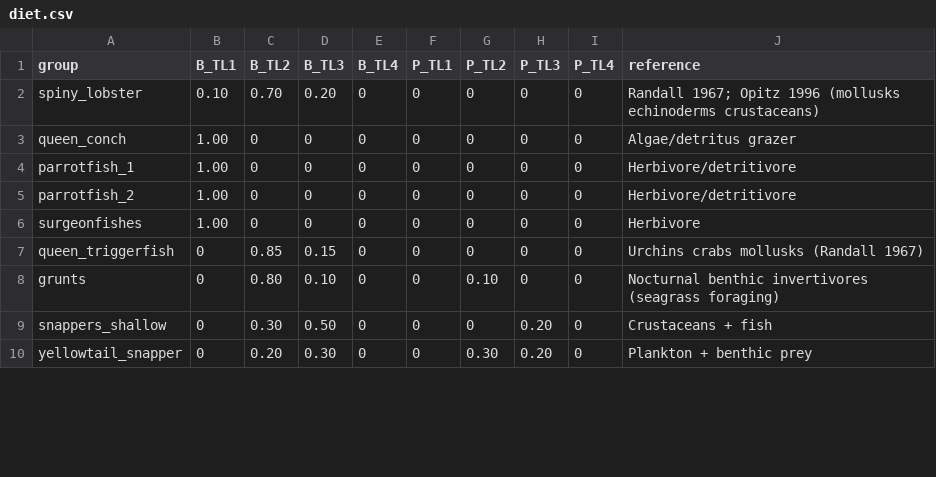
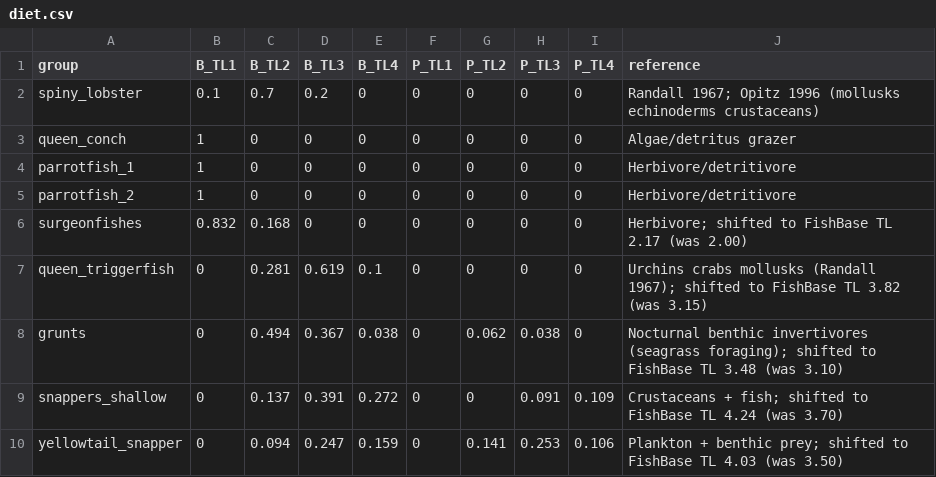
Before and after one commit to mattwoodstock/CaribTrophicTransfer, a CSV file: Projects/StCroix_Trap/data/diet.csv, drawn as a sheet; only a part is shown; the diff covers the shown part only.

```diff
--- a/Projects/StCroix_Trap/data/diet.csv
+++ b/Projects/StCroix_Trap/data/diet.csv
@@ -2,9 +2,9 @@ group,B_TL1,B_TL2,B_TL3,B_TL4,P_TL1,P_TL2,P_TL3,P_TL4,reference
-spiny_lobster,0.10,0.70,0.20,0,0,0,0,0,Randall 1967; Opitz 1996 (mollusks echinoderms crustaceans)
-queen_conch,1.00,0,0,0,0,0,0,0,Algae/detritus grazer
-parrotfish_1,1.00,0,0,0,0,0,0,0,Herbivore/detritivore
-parrotfish_2,1.00,0,0,0,0,0,0,0,Herbivore/detritivore
-surgeonfishes,1.00,0,0,0,0,0,0,0,Herbivore
-queen_triggerfish,0,0.85,0.15,0,0,0,0,0,Urchins crabs mollusks (Randall 1967)
-grunts,0,0.80,0.10,0,0,0.10,0,0,Nocturnal benthic invertivores (seagrass foraging)
-snappers_shallow,0,0.30,0.50,0,0,0,0.20,0,Crustaceans + fish
-yellowtail_snapper,0,0.20,0.30,0,0,0.30,0.20,0,Plankton + benthic prey
+"spiny_lobster",0.1,0.7,0.2,0,0,0,0,0,"Randall 1967; Opitz 1996 (mollusks echinoderms crustaceans)"
+"queen_conch",1,0,0,0,0,0,0,0,"Algae/detritus grazer"
+"parrotfish_1",1,0,0,0,0,0,0,0,"Herbivore/detritivore"
+"parrotfish_2",1,0,0,0,0,0,0,0,"Herbivore/detritivore"
+"surgeonfishes",0.832,0.168,0,0,0,0,0,0,"Herbivore; shifted to FishBase TL 2.17 (was 2.00)"
+"queen_triggerfish",0,0.281,0.619,0.1,0,0,0,0,"Urchins crabs mollusks (Randall 1967); shifted to FishBase TL 3.82 (was 3.15)"
+"grunts",0,0.494,0.367,0.038,0,0.062,0.038,0,"Nocturnal benthic invertivores (seagrass foraging); shifted to FishBase TL 3.48 (was 3.10)"
+"snappers_shallow",0,0.137,0.391,0.272,0,0,0.091,0.109,"Crustaceans + fish; shifted to FishBase TL 4.24 (was 3.70)"
+"yellowtail_snapper",0,0.094,0.247,0.159,0,0.141,0.253,0.106,"Plankton + benthic prey; shifted to FishBase TL 4.03 (was 3.50)"
```
Also changed, not shown: 57 edited cells elsewhere in this file, Projects/StCroix_Trap/data/acquired/acquisition_log.csv, Projects/StCroix_Trap/data/acquired/habitats.csv, 24 other files.
